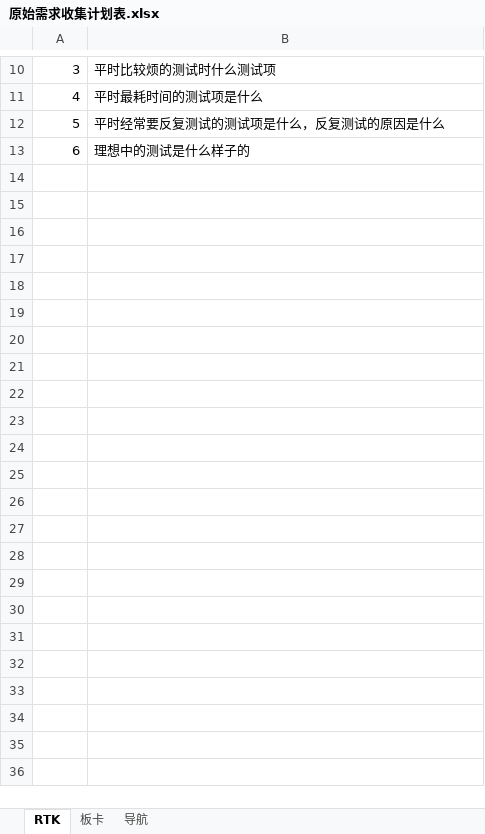
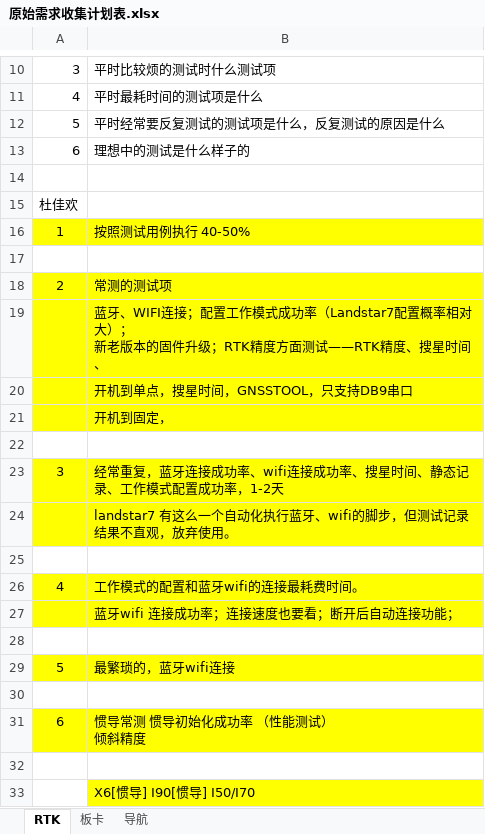
Before and after one commit to chenchuan1994/easytester, an Excel workbook: demand/原始需求收集/原始需求收集计划表.xlsx, sheet RTK, drawn as a sheet; only a part is shown, gaps mark what is left out; values as stored, in another font and other column widths than the file's, no borders; charts and pictures not drawn; ↵ is a line break in a cell; the diff covers the shown part only; the diff names each change by its address in the sheet, - before the commit and + after, or states it on an @@ line.

```diff
--- a/demand/原始需求收集/原始需求收集计划表.xlsx (sheet RTK)
+++ b/demand/原始需求收集/原始需求收集计划表.xlsx (sheet RTK)
+row 14: (empty)
+row 15: 杜佳欢
+row 16: 1 | 按照测试用例执行 40-50%
+row 17: (empty)
+row 18: 2 | 常测的测试项
+row 19:  | 蓝牙、WIFI连接；配置工作模式成功率（Landstar7配置概率相对大）； ↵ 新老版本的固件升级；RTK精度方面测试——RTK精度、搜星时间、
+row 20:  | 开机到单点，搜星时间，GNSSTOOL，只支持DB9串口
+row 21:  | 开机到固定，
+row 22: (empty)
+row 23: 3 | 经常重复，蓝牙连接成功率、wifi连接成功率、搜星时间、静态记录、工作模式配置成功率，1-2天
+row 24:  | landstar7 有这么一个自动化执行蓝牙、wifi的脚步，但测试记录结果不直观，放弃使用。
+row 25: (empty)
+row 26: 4 | 工作模式的配置和蓝牙wifi的连接最耗费时间。
+row 27:  | 蓝牙wifi 连接成功率；连接速度也要看；断开后自动连接功能；
+row 28: (empty)
+row 29: 5 | 最繁琐的，蓝牙wifi连接
+row 30: (empty)
+row 31: 6 | 惯导常测 惯导初始化成功率 （性能测试） ↵ 倾斜精度
+row 32: (empty)
+row 33:  | X6[惯导] I90[惯导] I50/I70
```
Also changed, not shown: 25 added rows elsewhere in this sheet, sheet 板卡, charts or pictures, 2 other files.
